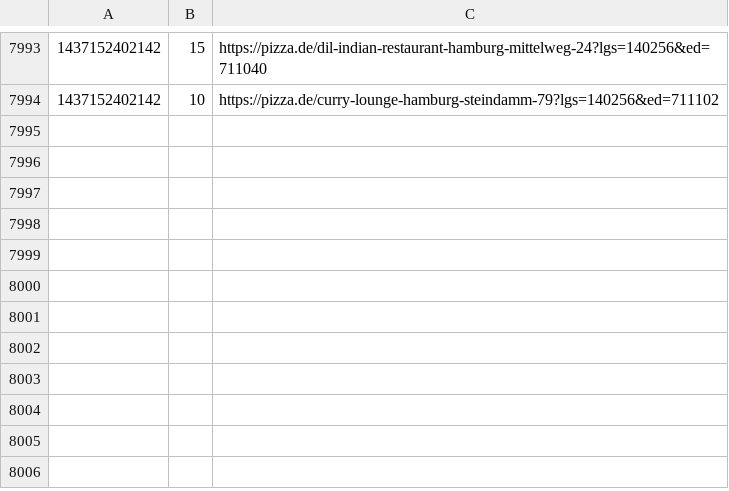
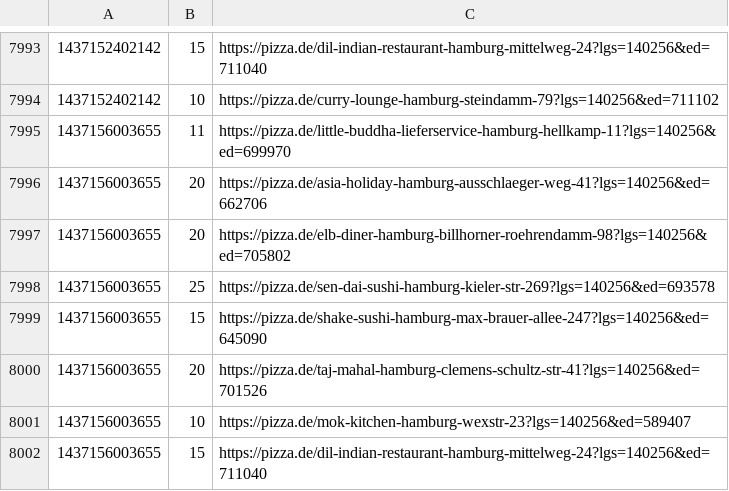
Before and after one commit to pizzadealer/data, a CSV file: 20355_st_pauli.csv, drawn as a sheet; only a part is shown, gaps mark what is left out; the diff names each change by its address in the sheet, - before the commit and + after, or states it on an @@ line.

Commit message:
New Data

```diff
--- a/20355_st_pauli.csv
+++ b/20355_st_pauli.csv
+row 7995: 1437156003655 | 11 | https://pizza.de/little-buddha-lieferservice-hamburg-hellkamp-11?lgs=140256&ed=699970
+row 7996: 1437156003655 | 20 | https://pizza.de/asia-holiday-hamburg-ausschlaeger-weg-41?lgs=140256&ed=662706
+row 7997: 1437156003655 | 20 | https://pizza.de/elb-diner-hamburg-billhorner-roehrendamm-98?lgs=140256&ed=705802
+row 7998: 1437156003655 | 25 | https://pizza.de/sen-dai-sushi-hamburg-kieler-str-269?lgs=140256&ed=693578
+row 7999: 1437156003655 | 15 | https://pizza.de/shake-sushi-hamburg-max-brauer-allee-247?lgs=140256&ed=645090
+row 8000: 1437156003655 | 20 | https://pizza.de/taj-mahal-hamburg-clemens-schultz-str-41?lgs=140256&ed=701526
+row 8001: 1437156003655 | 10 | https://pizza.de/mok-kitchen-hamburg-wexstr-23?lgs=140256&ed=589407
+row 8002: 1437156003655 | 15 | https://pizza.de/dil-indian-restaurant-hamburg-mittelweg-24?lgs=140256&ed=711040
```
Also changed, not shown: 20539_rothenburgsort.csv.
